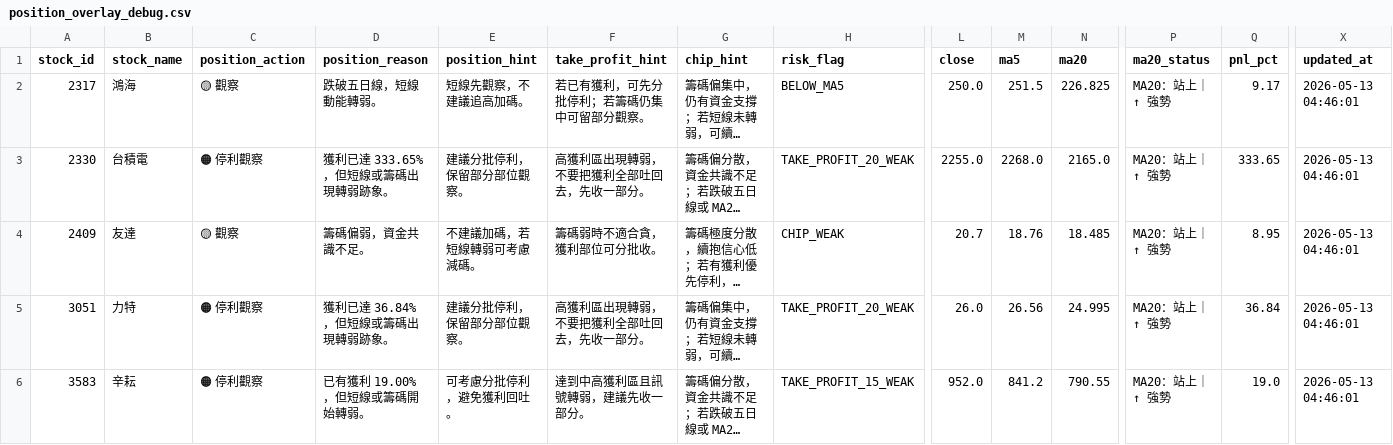
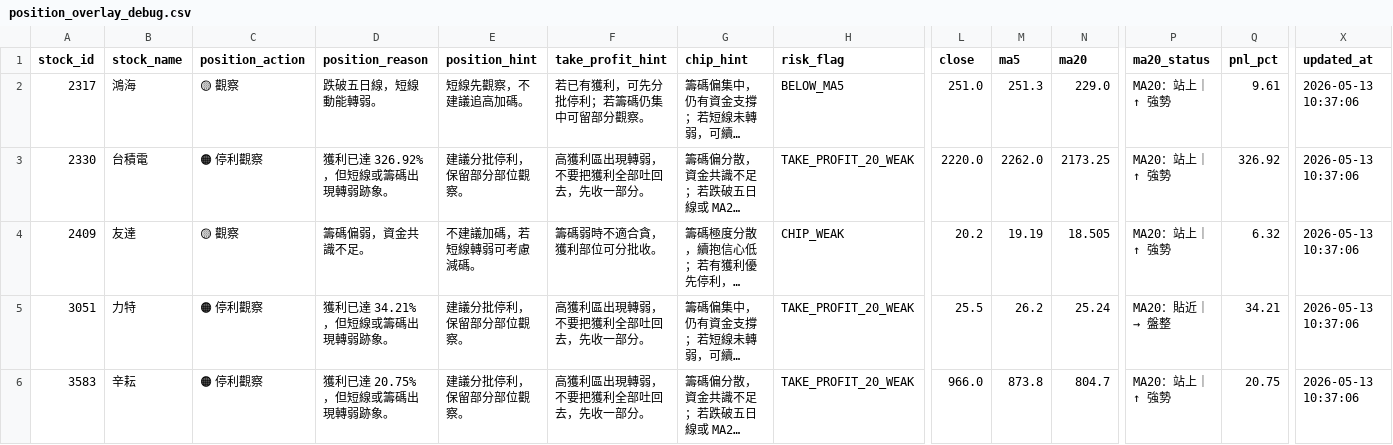
Before and after one commit to bichcs5566-alt/V204-app, a CSV file: mobile_dashboard_v1/data/position_overlay_debug.csv, drawn as a sheet; only a part is shown, gaps mark what is left out; long unchanged cells end in …; the diff names each change by its address in the sheet, - before the commit and + after, or states it on an @@ line.

```diff
--- a/mobile_dashboard_v1/data/position_overlay_debug.csv
+++ b/mobile_dashboard_v1/data/position_overlay_debug.csv
-L2 (close): 250.0
+L2 (close): 251.0
-M2 (ma5): 251.5
+M2 (ma5): 251.3
-N2 (ma20): 226.825
+N2 (ma20): 229.0
-Q2 (pnl_pct): 9.17
+Q2 (pnl_pct): 9.61
-X2:X6 (updated_at): 2026-05-13 04:46:01
+X2:X6 (updated_at): 2026-05-13 10:37:06
-D3 (position_reason): 獲利已達 333.65%，但短線或籌碼出現轉弱跡象。
+D3 (position_reason): 獲利已達 326.92%，但短線或籌碼出現轉弱跡象。
-L3 (close): 2255.0
+L3 (close): 2220.0
-M3 (ma5): 2268.0
+M3 (ma5): 2262.0
-N3 (ma20): 2165.0
+N3 (ma20): 2173.25
-Q3 (pnl_pct): 333.65
+Q3 (pnl_pct): 326.92
-L4 (close): 20.7
+L4 (close): 20.2
-M4 (ma5): 18.76
+M4 (ma5): 19.19
-N4 (ma20): 18.485
+N4 (ma20): 18.505
-Q4 (pnl_pct): 8.95
+Q4 (pnl_pct): 6.32
-D5 (position_reason): 獲利已達 36.84%，但短線或籌碼出現轉弱跡象。
+D5 (position_reason): 獲利已達 34.21%，但短線或籌碼出現轉弱跡象。
-L5 (close): 26.0
+L5 (close): 25.5
-M5 (ma5): 26.56
+M5 (ma5): 26.2
-N5 (ma20): 24.995
+N5 (ma20): 25.24
-P5 (ma20_status): MA20：站上｜↑ 強勢
+P5 (ma20_status): MA20：貼近｜→ 盤整
-Q5 (pnl_pct): 36.84
+Q5 (pnl_pct): 34.21
-D6 (position_reason): 已有獲利 19.00%，但短線或籌碼開始轉弱。
+D6 (position_reason): 獲利已達 20.75%，但短線或籌碼出現轉弱跡象。
-E6 (position_hint): 可考慮分批停利，避免獲利回吐。
+E6 (position_hint): 建議分批停利，保留部分部位觀察。
-F6 (take_profit_hint): 達到中高獲利區且訊號轉弱，建議先收一部分。
+F6 (take_profit_hint): 高獲利區出現轉弱，不要把獲利全部吐回去，先收一部分。
-H6 (risk_flag): TAKE_PROFIT_15_WEAK
+H6 (risk_flag): TAKE_PROFIT_20_WEAK
-L6 (close): 952.0
+L6 (close): 966.0
-M6 (ma5): 841.2
+M6 (ma5): 873.8
-N6 (ma20): 790.55
+N6 (ma20): 804.7
-Q6 (pnl_pct): 19.0
+Q6 (pnl_pct): 20.75
```
Also changed, not shown: mobile_dashboard_v1/data/position_overlay.csv, mobile_dashboard_v1/data/selection_debug.csv, 52 other files.
